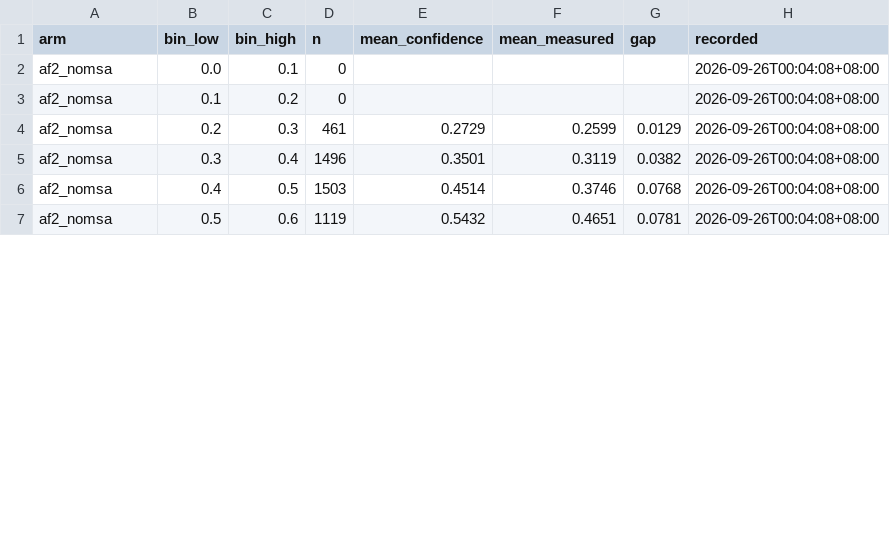
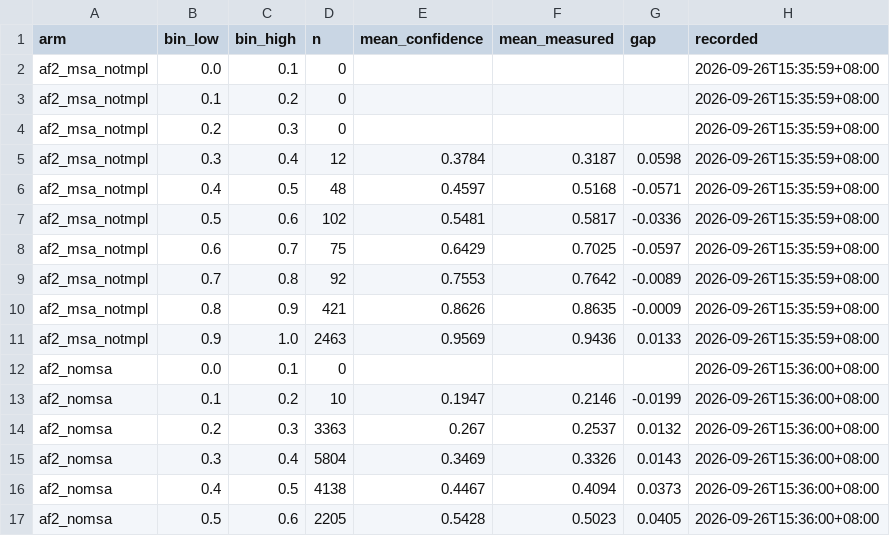
Before and after one commit to Qasim-Hussain-Code/colabfold_boltz_structure_confidence_pipeline, a TSV file: results/calibration_bins.tsv, drawn as a sheet; only a part is shown; the diff covers the shown part only.

```diff
--- a/results/calibration_bins.tsv
+++ b/results/calibration_bins.tsv
@@ -1,7 +1,17 @@
 arm	bin_low	bin_high	n	mean_confidence	mean_measured	gap	recorded
-af2_nomsa	0.0	0.1	0				2026-09-26T00:04:08+08:00
-af2_nomsa	0.1	0.2	0				2026-09-26T00:04:08+08:00
-af2_nomsa	0.2	0.3	461	0.2729	0.2599	0.0129	2026-09-26T00:04:08+08:00
-af2_nomsa	0.3	0.4	1496	0.3501	0.3119	0.0382	2026-09-26T00:04:08+08:00
-af2_nomsa	0.4	0.5	1503	0.4514	0.3746	0.0768	2026-09-26T00:04:08+08:00
-af2_nomsa	0.5	0.6	1119	0.5432	0.4651	0.0781	2026-09-26T00:04:08+08:00
+af2_msa_notmpl	0.0	0.1	0				2026-09-26T15:35:59+08:00
+af2_msa_notmpl	0.1	0.2	0				2026-09-26T15:35:59+08:00
+af2_msa_notmpl	0.2	0.3	0				2026-09-26T15:35:59+08:00
+af2_msa_notmpl	0.3	0.4	12	0.3784	0.3187	0.0598	2026-09-26T15:35:59+08:00
+af2_msa_notmpl	0.4	0.5	48	0.4597	0.5168	-0.0571	2026-09-26T15:35:59+08:00
+af2_msa_notmpl	0.5	0.6	102	0.5481	0.5817	-0.0336	2026-09-26T15:35:59+08:00
+af2_msa_notmpl	0.6	0.7	75	0.6429	0.7025	-0.0597	2026-09-26T15:35:59+08:00
+af2_msa_notmpl	0.7	0.8	92	0.7553	0.7642	-0.0089	2026-09-26T15:35:59+08:00
+af2_msa_notmpl	0.8	0.9	421	0.8626	0.8635	-0.0009	2026-09-26T15:35:59+08:00
+af2_msa_notmpl	0.9	1.0	2463	0.9569	0.9436	0.0133	2026-09-26T15:35:59+08:00
+af2_nomsa	0.0	0.1	0				2026-09-26T15:36:00+08:00
+af2_nomsa	0.1	0.2	10	0.1947	0.2146	-0.0199	2026-09-26T15:36:00+08:00
+af2_nomsa	0.2	0.3	3363	0.267	0.2537	0.0132	2026-09-26T15:36:00+08:00
+af2_nomsa	0.3	0.4	5804	0.3469	0.3326	0.0143	2026-09-26T15:36:00+08:00
+af2_nomsa	0.4	0.5	4138	0.4467	0.4094	0.0373	2026-09-26T15:36:00+08:00
+af2_nomsa	0.5	0.6	2205	0.5428	0.5023	0.0405	2026-09-26T15:36:00+08:00
```
Also changed, not shown: 20 edited cells elsewhere in this file, results/arm_comparison.tsv, results/calibration.tsv, 14 other files.
